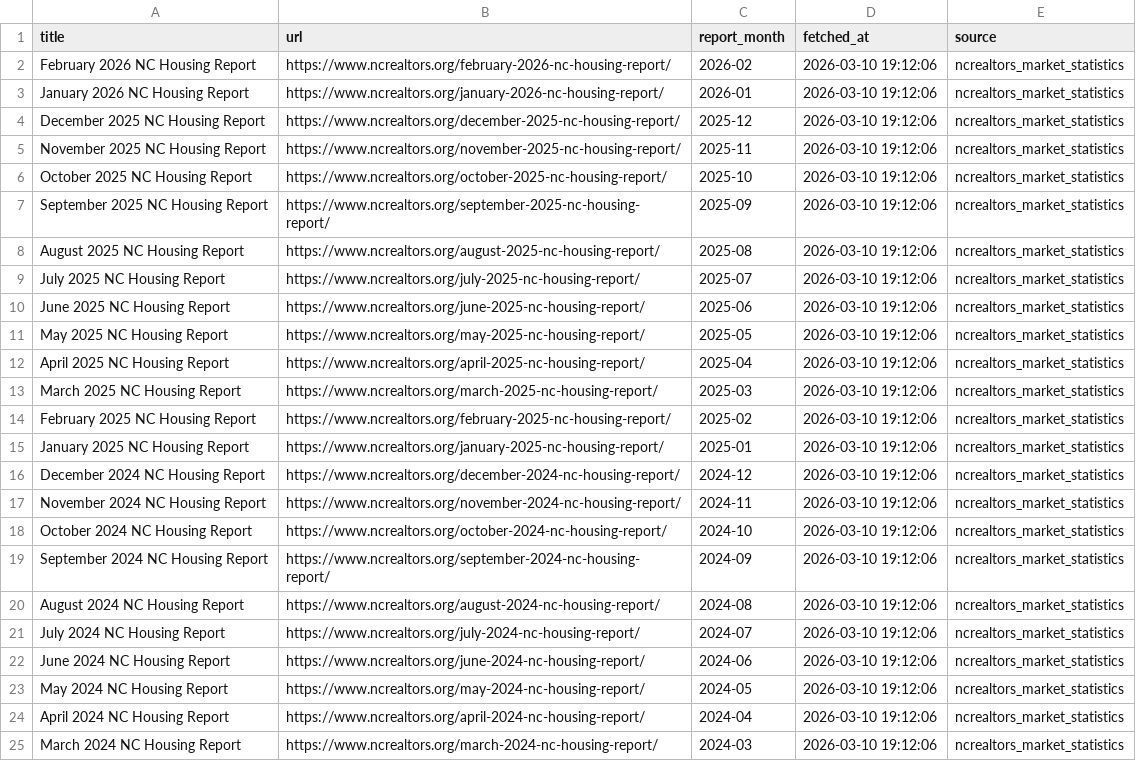
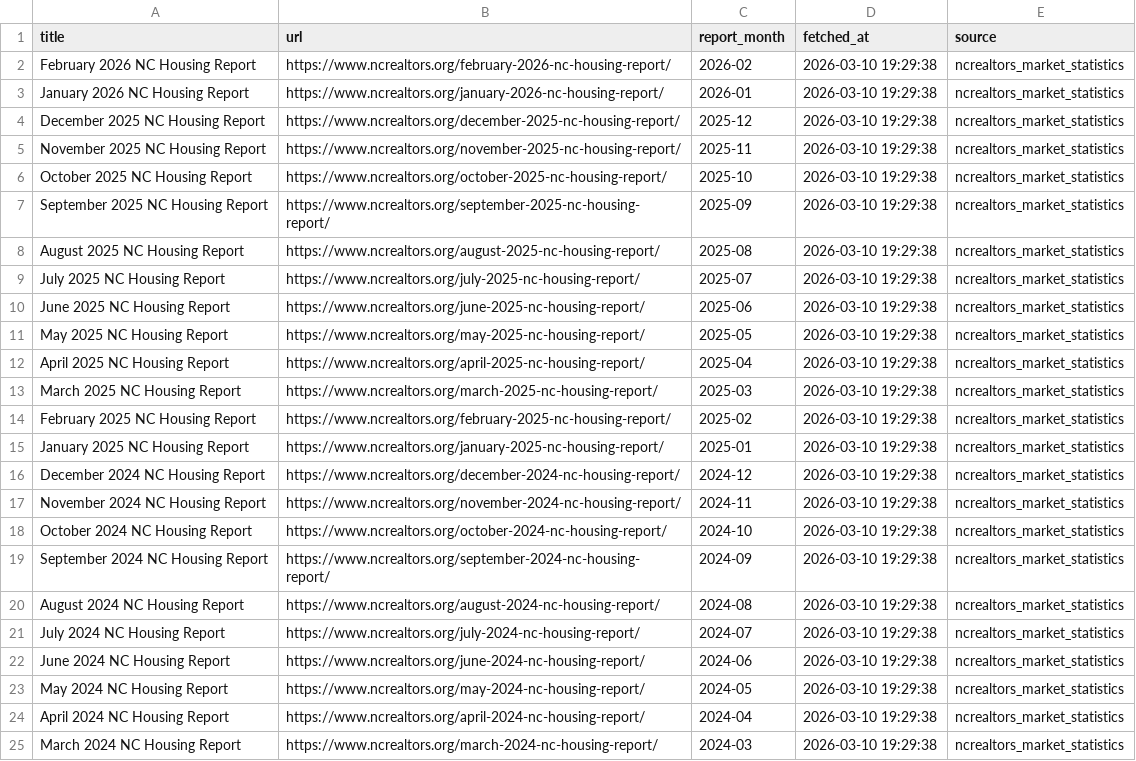
Before and after one commit to smilewendy7/NC_House_Dashboard, a CSV file: reports_index.csv, drawn as a sheet; the diff names each change by its address in the sheet, - before the commit and + after, or states it on an @@ line.

```diff
--- a/reports_index.csv
+++ b/reports_index.csv
-D2:D25 (fetched_at): 2026-03-10 19:12:06
+D2:D25 (fetched_at): 2026-03-10 19:29:38
```
Also changed, not shown: data/analytics/monthly_metrics.csv, data/analytics/price_ranges_enriched.csv, 7 other files.
